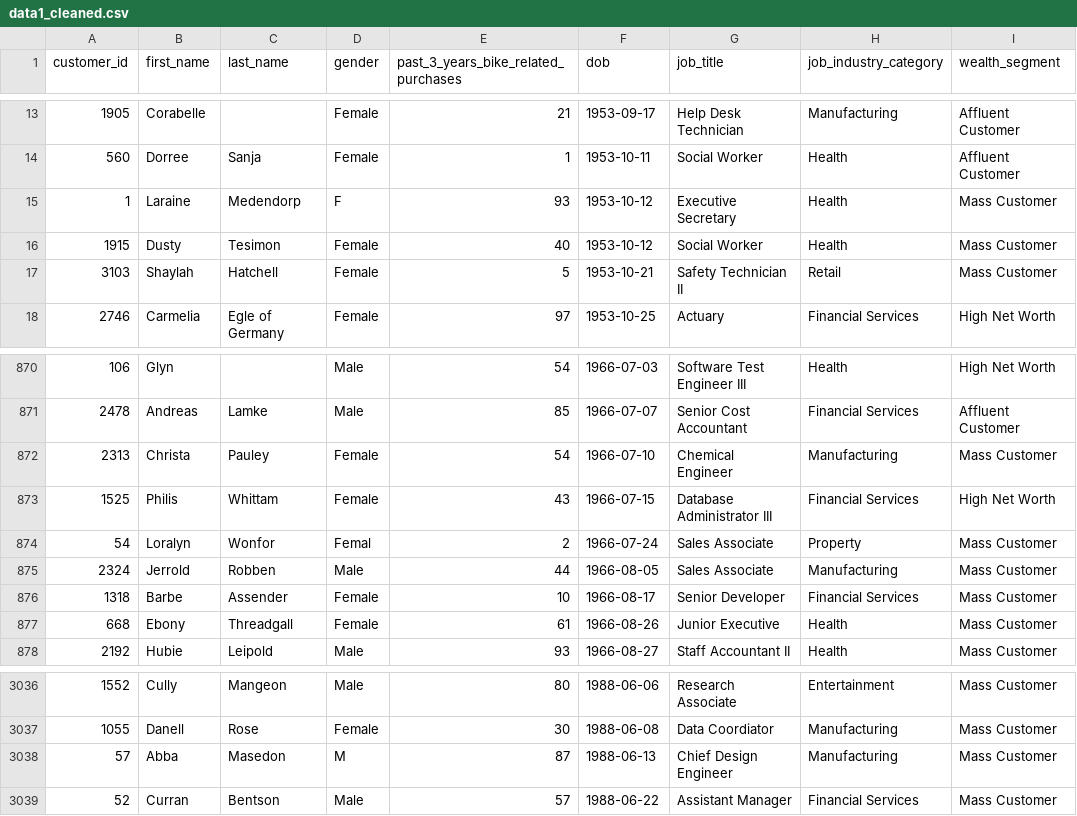
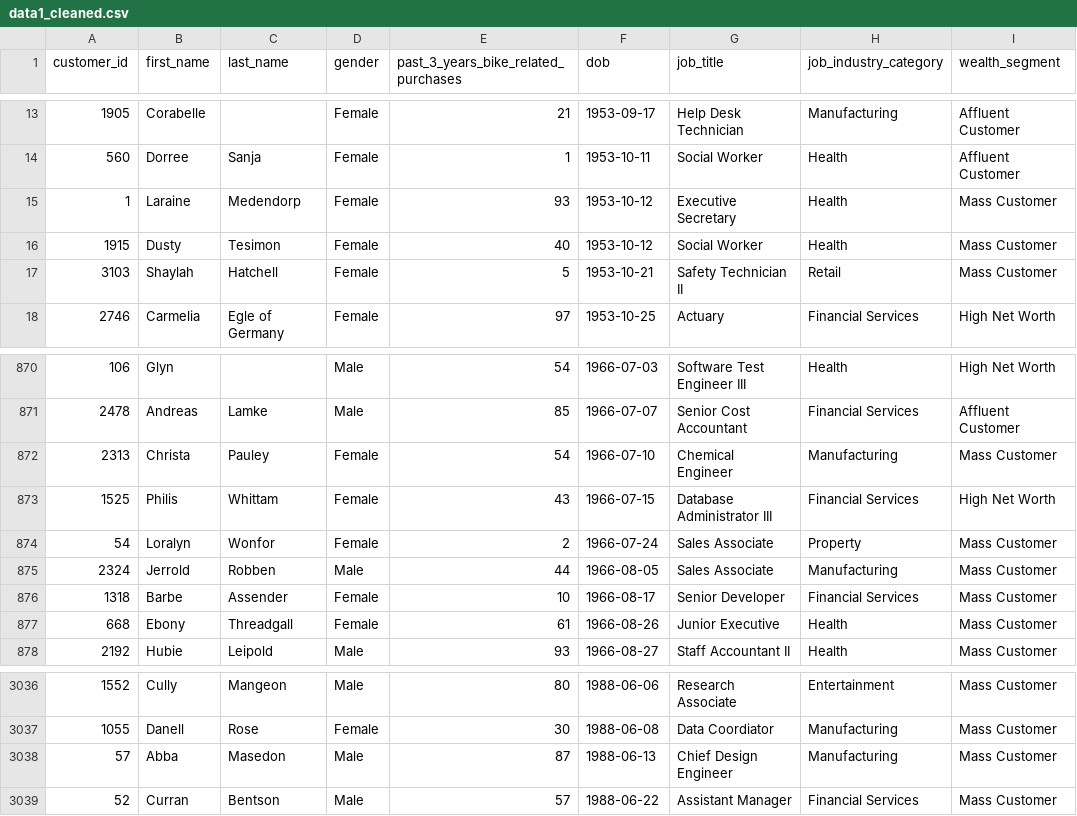
Before and after one commit to MKY01/KPMG-Virtual-Internship, a CSV file: 1.Data_Quality_Assessment/data1_cleaned.csv, drawn as a sheet; only a part is shown, gaps mark what is left out; the diff names each change by its address in the sheet, - before the commit and + after, or states it on an @@ line.

```diff
--- a/1.Data_Quality_Assessment/data1_cleaned.csv
+++ b/1.Data_Quality_Assessment/data1_cleaned.csv
-D15 (gender): F
+D15 (gender): Female
-D874 (gender): Femal
+D874 (gender): Female
-D3038 (gender): M
+D3038 (gender): Male
```
Also changed, not shown: 1.Data_Quality_Assessment/data2_cleaned.csv, 1.Data_Quality_Assessment/data4_cleaned.csv, 5 other files.
